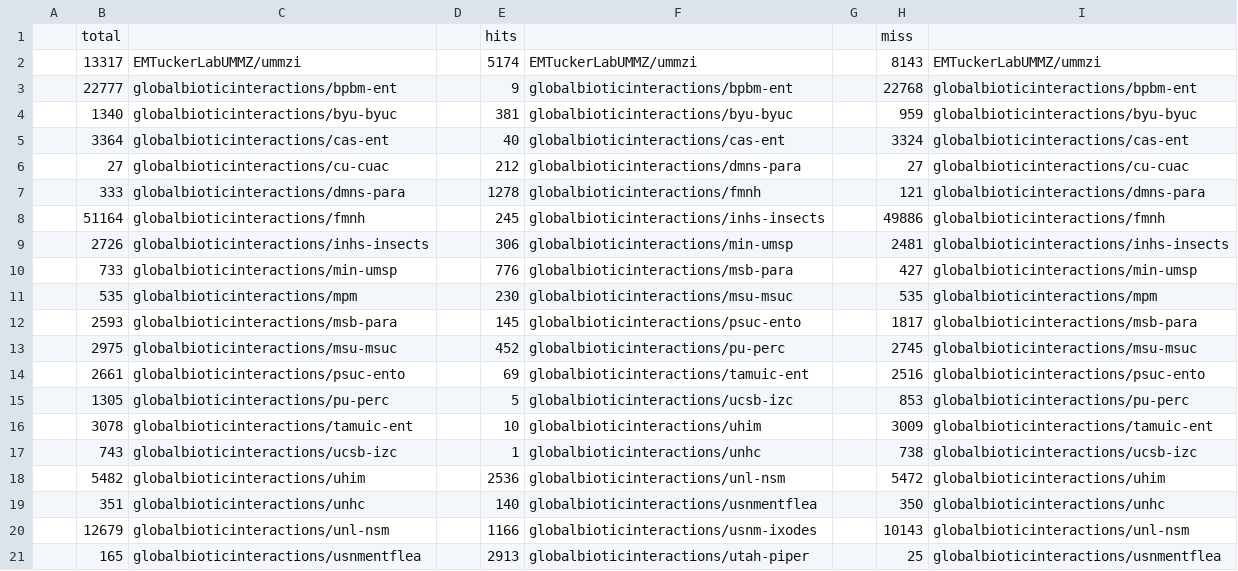
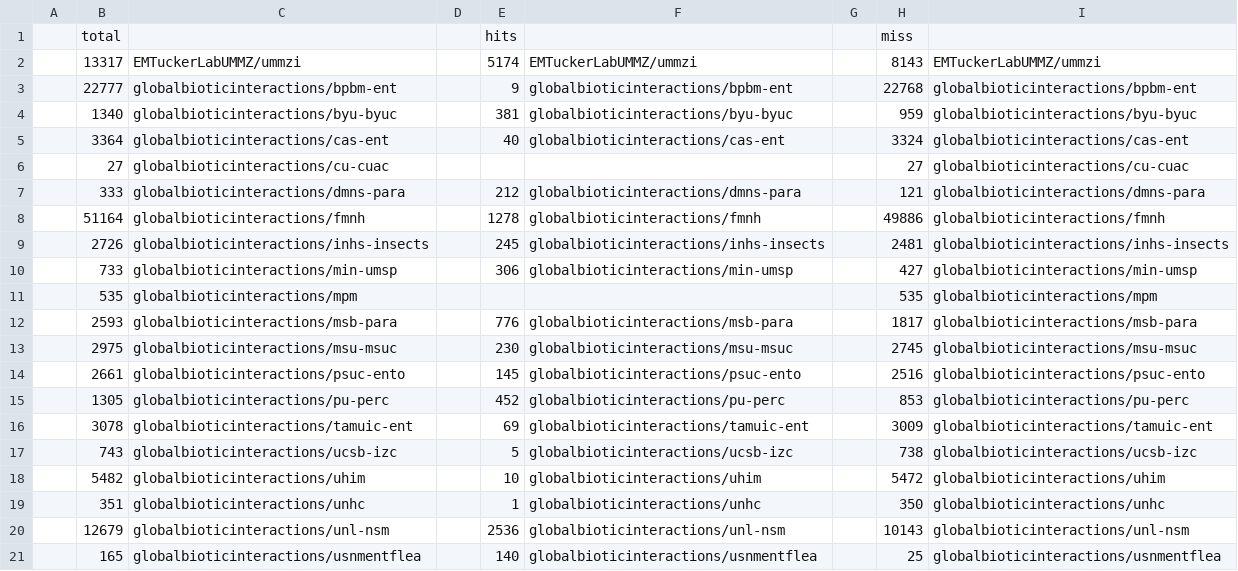
Before and after one commit to jhpoelen/align-tpt-names-with-tpt-taxonomy, a TSV file: names-parsed.tsv, drawn as a sheet; only a part is shown; the diff covers the shown part only.

```diff
--- a/names-parsed.tsv
+++ b/names-parsed.tsv
@@ -5,17 +5,17 @@
 	3364	globalbioticinteractions/cas-ent		40	globalbioticinteractions/cas-ent		3324	globalbioticinteractions/cas-ent
-	27	globalbioticinteractions/cu-cuac		212	globalbioticinteractions/dmns-para		27	globalbioticinteractions/cu-cuac
-	333	globalbioticinteractions/dmns-para		1278	globalbioticinteractions/fmnh		121	globalbioticinteractions/dmns-para
-	51164	globalbioticinteractions/fmnh		245	globalbioticinteractions/inhs-insects		49886	globalbioticinteractions/fmnh
-	2726	globalbioticinteractions/inhs-insects		306	globalbioticinteractions/min-umsp		2481	globalbioticinteractions/inhs-insects
-	733	globalbioticinteractions/min-umsp		776	globalbioticinteractions/msb-para		427	globalbioticinteractions/min-umsp
-	535	globalbioticinteractions/mpm		230	globalbioticinteractions/msu-msuc		535	globalbioticinteractions/mpm
-	2593	globalbioticinteractions/msb-para		145	globalbioticinteractions/psuc-ento		1817	globalbioticinteractions/msb-para
-	2975	globalbioticinteractions/msu-msuc		452	globalbioticinteractions/pu-perc		2745	globalbioticinteractions/msu-msuc
-	2661	globalbioticinteractions/psuc-ento		69	globalbioticinteractions/tamuic-ent		2516	globalbioticinteractions/psuc-ento
-	1305	globalbioticinteractions/pu-perc		5	globalbioticinteractions/ucsb-izc		853	globalbioticinteractions/pu-perc
-	3078	globalbioticinteractions/tamuic-ent		10	globalbioticinteractions/uhim		3009	globalbioticinteractions/tamuic-ent
-	743	globalbioticinteractions/ucsb-izc		1	globalbioticinteractions/unhc		738	globalbioticinteractions/ucsb-izc
-	5482	globalbioticinteractions/uhim		2536	globalbioticinteractions/unl-nsm		5472	globalbioticinteractions/uhim
-	351	globalbioticinteractions/unhc		140	globalbioticinteractions/usnmentflea		350	globalbioticinteractions/unhc
-	12679	globalbioticinteractions/unl-nsm		1166	globalbioticinteractions/usnm-ixodes		10143	globalbioticinteractions/unl-nsm
-	165	globalbioticinteractions/usnmentflea		2913	globalbioticinteractions/utah-piper		25	globalbioticinteractions/usnmentflea
+	27	globalbioticinteractions/cu-cuac					27	globalbioticinteractions/cu-cuac
+	333	globalbioticinteractions/dmns-para		212	globalbioticinteractions/dmns-para		121	globalbioticinteractions/dmns-para
+	51164	globalbioticinteractions/fmnh		1278	globalbioticinteractions/fmnh		49886	globalbioticinteractions/fmnh
+	2726	globalbioticinteractions/inhs-insects		245	globalbioticinteractions/inhs-insects		2481	globalbioticinteractions/inhs-insects
+	733	globalbioticinteractions/min-umsp		306	globalbioticinteractions/min-umsp		427	globalbioticinteractions/min-umsp
+	535	globalbioticinteractions/mpm					535	globalbioticinteractions/mpm
+	2593	globalbioticinteractions/msb-para		776	globalbioticinteractions/msb-para		1817	globalbioticinteractions/msb-para
+	2975	globalbioticinteractions/msu-msuc		230	globalbioticinteractions/msu-msuc		2745	globalbioticinteractions/msu-msuc
+	2661	globalbioticinteractions/psuc-ento		145	globalbioticinteractions/psuc-ento		2516	globalbioticinteractions/psuc-ento
+	1305	globalbioticinteractions/pu-perc		452	globalbioticinteractions/pu-perc		853	globalbioticinteractions/pu-perc
+	3078	globalbioticinteractions/tamuic-ent		69	globalbioticinteractions/tamuic-ent		3009	globalbioticinteractions/tamuic-ent
+	743	globalbioticinteractions/ucsb-izc		5	globalbioticinteractions/ucsb-izc		738	globalbioticinteractions/ucsb-izc
+	5482	globalbioticinteractions/uhim		10	globalbioticinteractions/uhim		5472	globalbioticinteractions/uhim
+	351	globalbioticinteractions/unhc		1	globalbioticinteractions/unhc		350	globalbioticinteractions/unhc
+	12679	globalbioticinteractions/unl-nsm		2536	globalbioticinteractions/unl-nsm		10143	globalbioticinteractions/unl-nsm
+	165	globalbioticinteractions/usnmentflea		140	globalbioticinteractions/usnmentflea		25	globalbioticinteractions/usnmentflea
```
Also changed, not shown: 12 edited cells elsewhere in this file, names.tsv.
